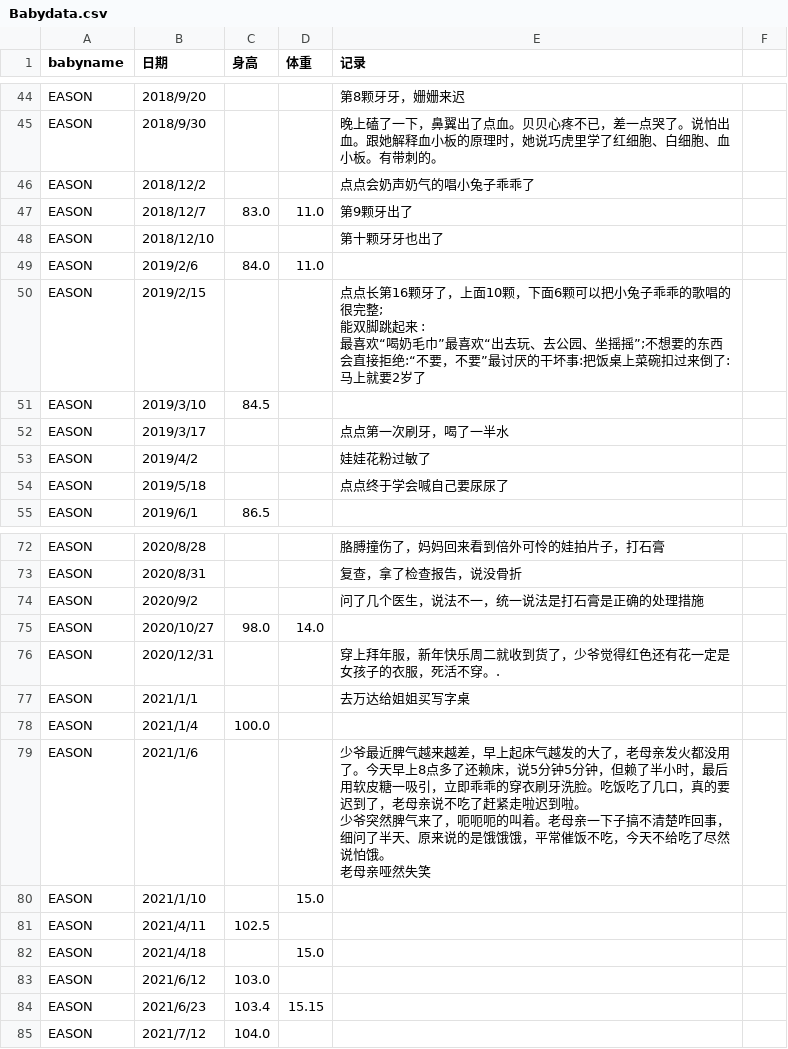
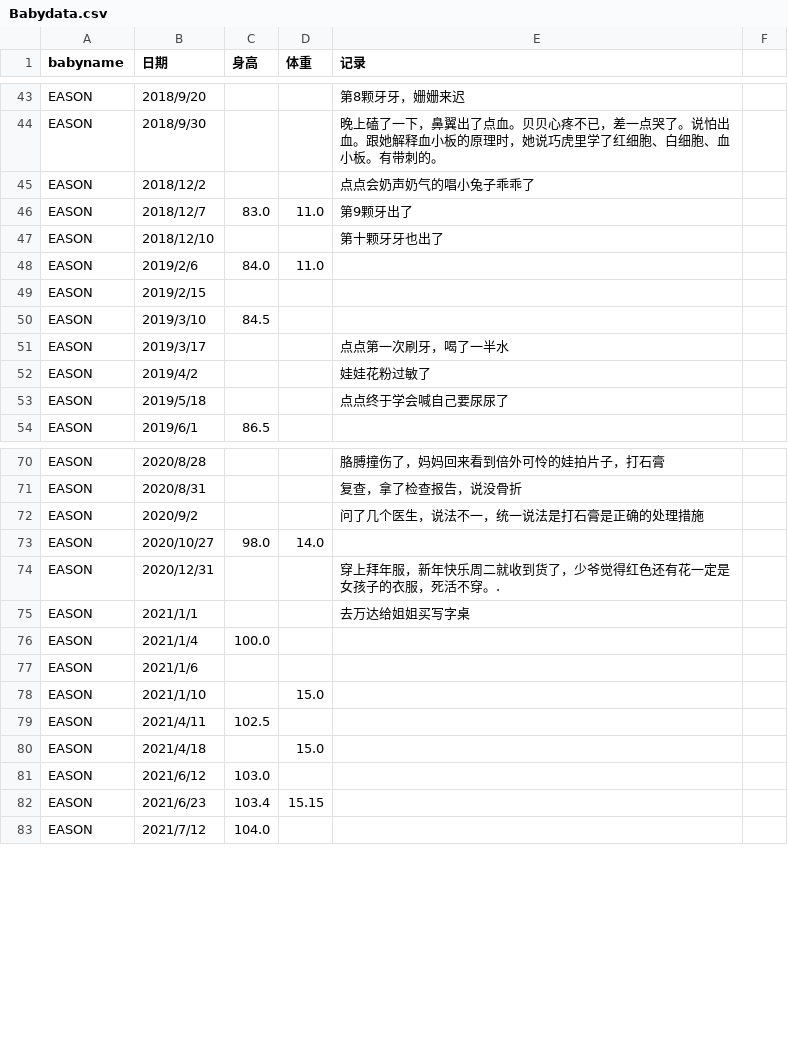
Before and after one commit to Coco-yum/Babei, a CSV file: Babydata.csv, drawn as a sheet; only a part is shown, gaps mark what is left out; the diff covers the shown part only.

```diff
--- a/Babydata.csv
+++ b/Babydata.csv
@@ -57,5 +48,3 @@ babyname,日期,身高,体重,记录
 "EASON","2019/2/6",84.0,11.0,"",""
-"EASON","2019/2/15","","","点点长第16颗牙了，上面10颗，下面6颗可以把小兔子乖乖的歌唱的很完整;
-能双脚跳起来 :
-最喜欢“喝奶毛巾”最喜欢“出去玩、去公园、坐摇摇”;不想要的东西会直接拒绝:“不要，不要”最讨厌的干坏事:把饭桌上菜碗扣过来倒了:马上就要2岁了",""
+"EASON","2019/2/15","","","",""
 "EASON","2019/3/10",84.5,"","",""
@@ -110,5 +76,3 @@ babyname,日期,身高,体重,记录
 "EASON","2021/1/4",100.0,"","",""
-"EASON","2021/1/6","","","少爷最近脾气越来越差，早上起床气越发的大了，老母亲发火都没用了。今天早上8点多了还赖床，说5分钟5分钟，但赖了半小时，最后用软皮糖一吸引，立即乖乖的穿衣刷牙洗脸。吃饭吃了几口，真的要迟到了，老母亲说不吃了赶紧走啦迟到啦。
-少爷突然脾气来了，呃呃呃的叫着。老母亲一下子搞不清楚咋回事，细问了半天、原来说的是饿饿饿，平常催饭不吃，今天不给吃了尽然说怕饿。
-老母亲哑然失笑",""
+"EASON","2021/1/6","","","",""
 "EASON","2021/1/10","",15.0,"",""
```
Also changed, not shown: 2 removed rows and 6 edited cells elsewhere in this file.
